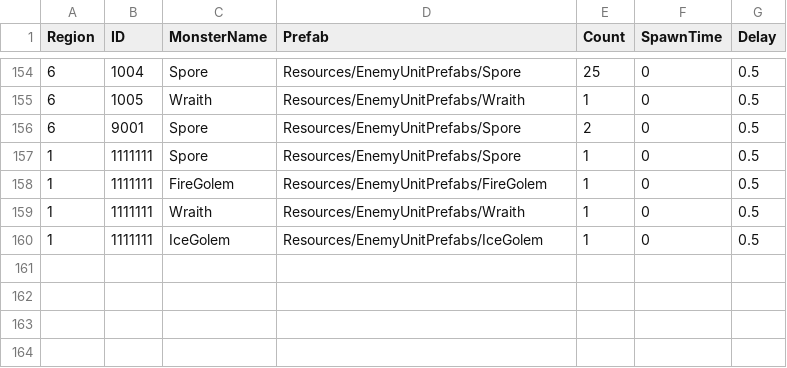
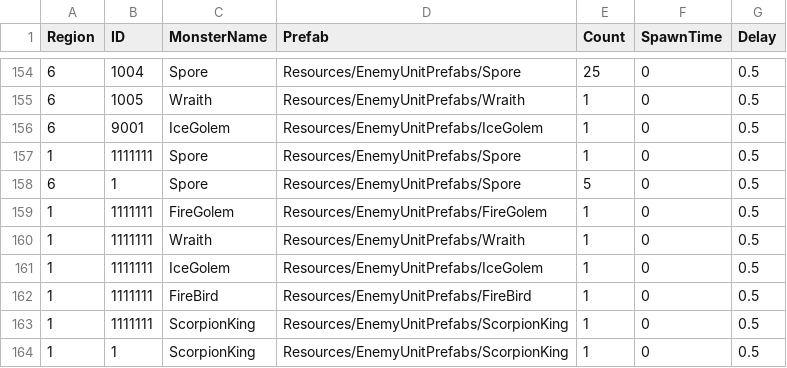
Before and after one commit to Miniro9322/TeamProject, a CSV file: Assets/Resources/DataTable/WaveTable.csv, drawn as a sheet; only a part is shown, gaps mark what is left out.

```diff
--- a/Assets/Resources/DataTable/WaveTable.csv
+++ b/Assets/Resources/DataTable/WaveTable.csv
@@ -155,4 +155,5 @@ Region,ID,MonsterName,Prefab,Count,SpawnTime,Delay
 6,1005,Wraith,Resources/EnemyUnitPrefabs/Wraith,1,0,0.5
-6,9001,Spore,Resources/EnemyUnitPrefabs/Spore,2,0,0.5
+6,9001,IceGolem,Resources/EnemyUnitPrefabs/IceGolem,1,0,0.5
 1,1111111,Spore,Resources/EnemyUnitPrefabs/Spore,1,0,0.5
+6,1,Spore,Resources/EnemyUnitPrefabs/Spore,5,0,0.5
 1,1111111,FireGolem,Resources/EnemyUnitPrefabs/FireGolem,1,0,0.5
@@ -160 +161,4 @@ Region,ID,MonsterName,Prefab,Count,SpawnTime,Delay
 1,1111111,IceGolem,Resources/EnemyUnitPrefabs/IceGolem,1,0,0.5
+1,1111111,FireBird,Resources/EnemyUnitPrefabs/FireBird,1,0,0.5
+1,1111111,ScorpionKing,Resources/EnemyUnitPrefabs/ScorpionKing,1,0,0.5
+1,1,ScorpionKing,Resources/EnemyUnitPrefabs/ScorpionKing,1,0,0.5
```
Also changed, not shown: Assets/Resources/DataTable/EnemyTable.csv, Assets/Resources/DataTable/SkillTable.csv, 25 other files.
